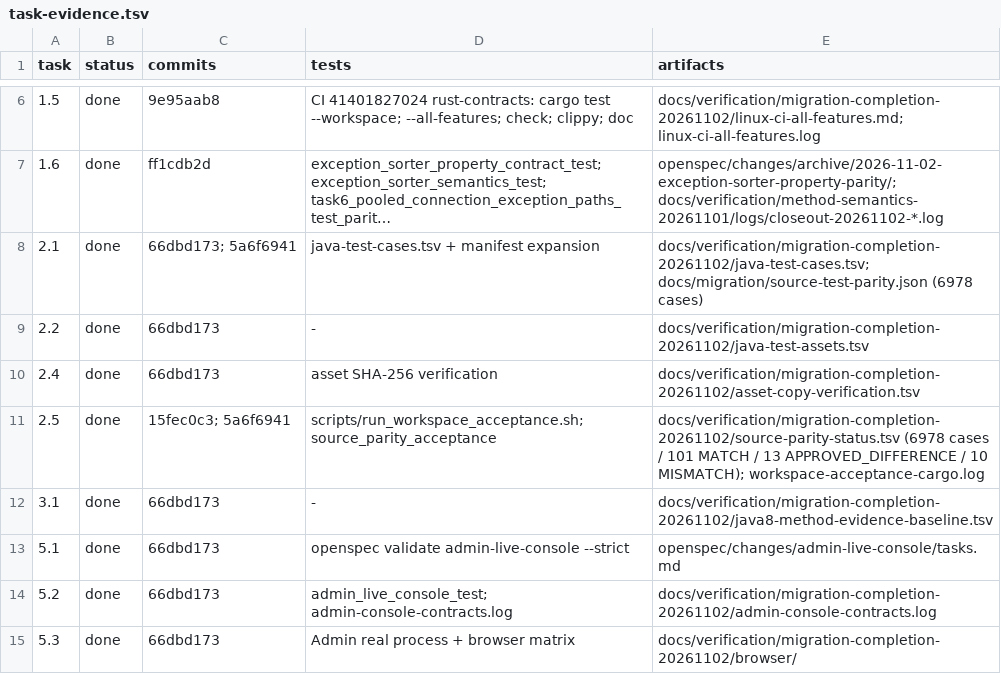
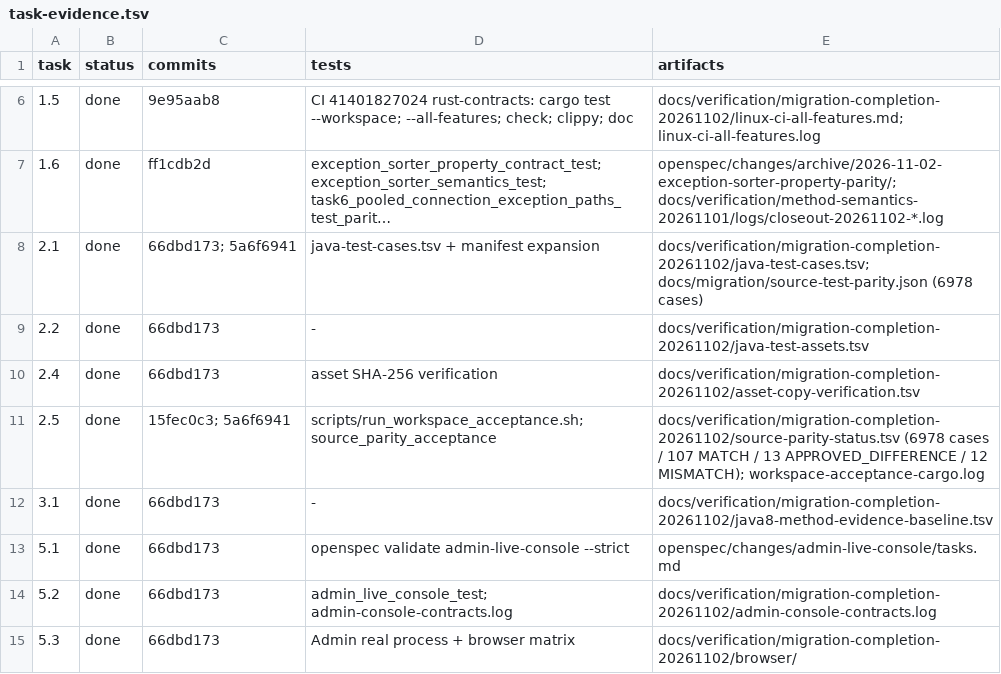
Before and after one commit to easy-4-rust/druid-rust, a TSV file: docs/verification/migration-completion-20261102/task-evidence.tsv, drawn as a sheet; only a part is shown, gaps mark what is left out; long unchanged cells end in ….

Commit message:
feat(parity): map select-where variations
Add bound-condition, OR always-true and always-false CHR condition tests. Six cases match; the OR always-true branch is an explicit MISMATCH because Rust accepts it while Java rejects it. Report: 107 MATCH / 13 APPROVED_DIFFERENCE / 12 MISMATCH / 6846 NOT_RUN.

```diff
--- a/docs/verification/migration-completion-20261102/task-evidence.tsv
+++ b/docs/verification/migration-completion-20261102/task-evidence.tsv
@@ -10,3 +10,3 @@ task	status	commits	tests	artifacts
 2.4	done	66dbd173	asset SHA-256 verification	docs/verification/migration-completion-20261102/asset-copy-verification.tsv
-2.5	done	15fec0c3; 5a6f6941	scripts/run_workspace_acceptance.sh; source_parity_acceptance	docs/verification/migration-completion-20261102/source-parity-status.tsv (6978 cases / 101 MATCH / 13 APPROVED_DIFFERENCE / 10 MISMATCH); workspace-acceptance-cargo.log
+2.5	done	15fec0c3; 5a6f6941	scripts/run_workspace_acceptance.sh; source_parity_acceptance	docs/verification/migration-completion-20261102/source-parity-status.tsv (6978 cases / 107 MATCH / 13 APPROVED_DIFFERENCE / 12 MISMATCH); workspace-acceptance-cargo.log
 3.1	done	66dbd173	-	docs/verification/migration-completion-20261102/java8-method-evidence-baseline.tsv
```
Also changed, not shown: 6 other files.
